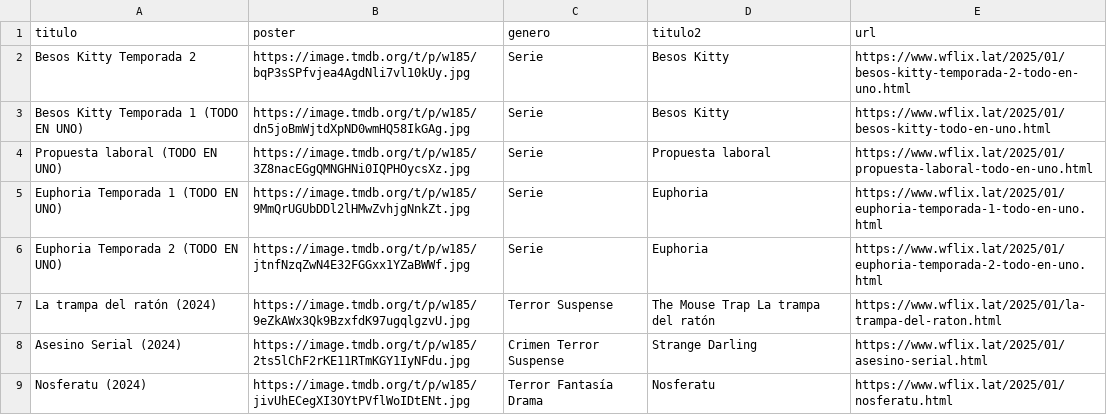
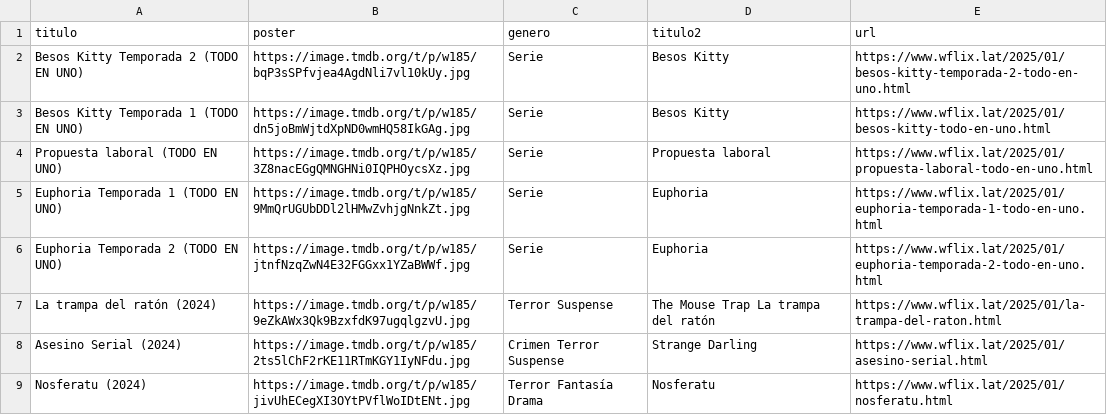
Before and after one commit to willdevs/movies, a CSV file: movie-rave.csv, drawn as a sheet; only a part is shown.

Commit message:
Update movie-rave.csv

```diff
--- a/movie-rave.csv
+++ b/movie-rave.csv
@@ -1,3 +1,3 @@
 titulo,poster,genero,titulo2,url
-Besos Kitty Temporada 2,https://image.tmdb.org/t/p/w185/bqP3sSPfvjea4AgdNli7vl10kUy.jpg,Serie,Besos Kitty ,https://www.wflix.lat/2025/01/besos-kitty-temporada-2-todo-en-uno.html
+Besos Kitty Temporada 2 (TODO EN UNO),https://image.tmdb.org/t/p/w185/bqP3sSPfvjea4AgdNli7vl10kUy.jpg,Serie,Besos Kitty ,https://www.wflix.lat/2025/01/besos-kitty-temporada-2-todo-en-uno.html
 Besos Kitty Temporada 1 (TODO EN UNO),https://image.tmdb.org/t/p/w185/dn5joBmWjtdXpND0wmHQ58IkGAg.jpg,Serie,Besos Kitty ,https://www.wflix.lat/2025/01/besos-kitty-todo-en-uno.html
```
